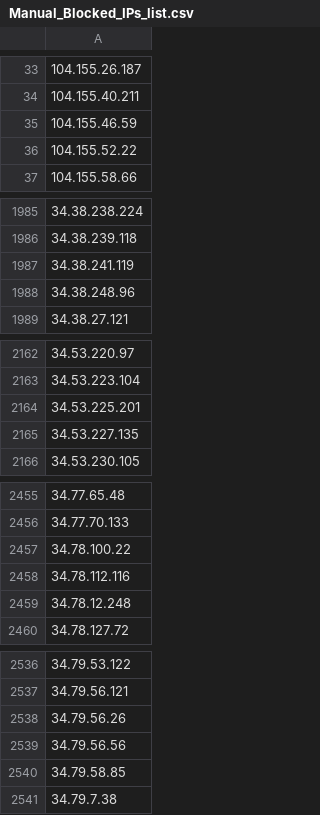
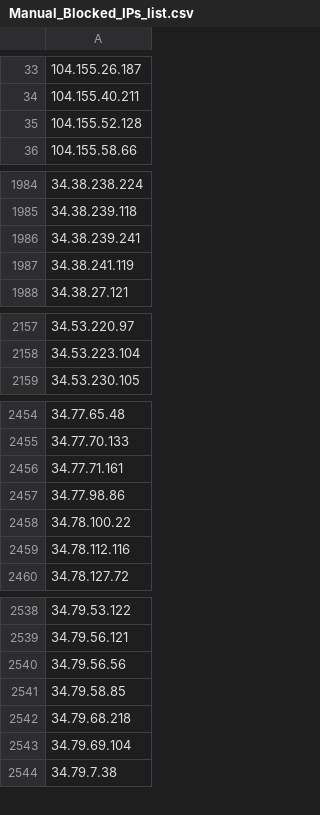
Before and after one commit to uic-soar/BlockLists, a CSV file: Manual_Blocked_IPs_list.csv, drawn as a sheet; only a part is shown, gaps mark what is left out; the diff covers the shown part only.

Commit message:
Sent via SOAR - 2026-06-14 02:51:03.392455+00

```diff
--- a/Manual_Blocked_IPs_list.csv
+++ b/Manual_Blocked_IPs_list.csv
@@ -34,4 +34,3 @@
 104.155.40.211
-104.155.46.59
-104.155.52.22
+104.155.52.128
 104.155.58.66
@@ -1986,4 +1985,4 @@
 34.38.239.118
+34.38.239.241
 34.38.241.119
-34.38.248.96
 34.38.27.121
@@ -2163,4 +2158,2 @@
 34.53.223.104
-34.53.225.201
-34.53.227.135
 34.53.230.105
@@ -2456,5 +2455,6 @@
 34.77.70.133
+34.77.71.161
+34.77.98.86
 34.78.100.22
 34.78.112.116
-34.78.12.248
 34.78.127.72
@@ -2537,5 +2539,6 @@
 34.79.56.121
-34.79.56.26
 34.79.56.56
 34.79.58.85
+34.79.68.218
+34.79.69.104
 34.79.7.38
```
Also changed, not shown: 20 added rows, 18 removed rows and 1 edited cell elsewhere in this file.
